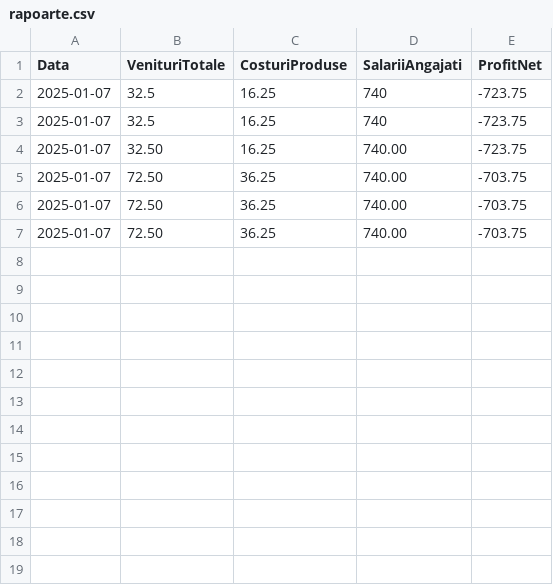
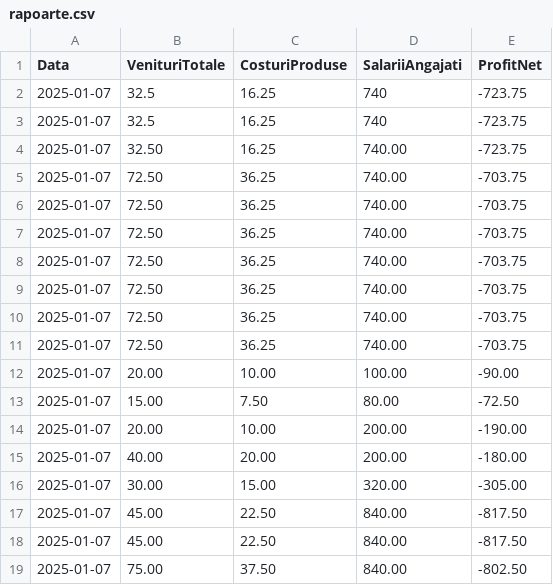
Before and after one commit to eddy-24/Cafenele, a CSV file: DATA/rapoarte.csv, drawn as a sheet; the diff names each change by its address in the sheet, - before the commit and + after, or states it on an @@ line.

```diff
--- a/DATA/rapoarte.csv
+++ b/DATA/rapoarte.csv
+row 8: 2025-01-07 | 72.50 | 36.25 | 740.00 | -703.75
+row 9: 2025-01-07 | 72.50 | 36.25 | 740.00 | -703.75
+row 10: 2025-01-07 | 72.50 | 36.25 | 740.00 | -703.75
+row 11: 2025-01-07 | 72.50 | 36.25 | 740.00 | -703.75
+row 12: 2025-01-07 | 20.00 | 10.00 | 100.00 | -90.00
+row 13: 2025-01-07 | 15.00 | 7.50 | 80.00 | -72.50
+row 14: 2025-01-07 | 20.00 | 10.00 | 200.00 | -190.00
+row 15: 2025-01-07 | 40.00 | 20.00 | 200.00 | -180.00
+row 16: 2025-01-07 | 30.00 | 15.00 | 320.00 | -305.00
+row 17: 2025-01-07 | 45.00 | 22.50 | 840.00 | -817.50
+row 18: 2025-01-07 | 45.00 | 22.50 | 840.00 | -817.50
+row 19: 2025-01-07 | 75.00 | 37.50 | 840.00 | -802.50
```
Also changed, not shown: 41 other files.
